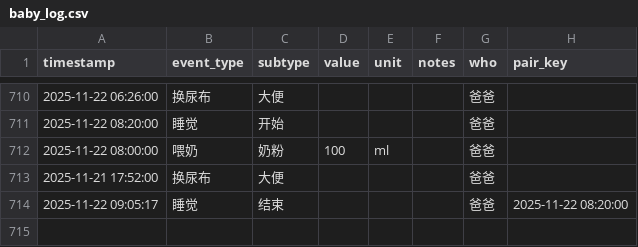
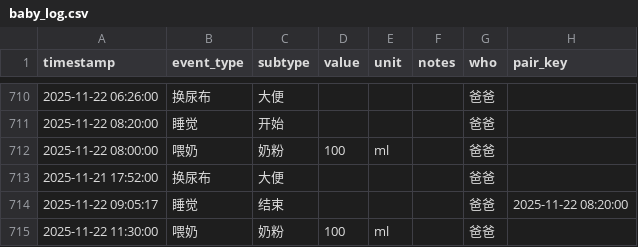
Before and after one commit to LeeAwesome/baby_daily, a CSV file: baby_log.csv, drawn as a sheet; only a part is shown, gaps mark what is left out.

Commit message:
update via Shortcuts

```diff
--- a/baby_log.csv
+++ b/baby_log.csv
@@ -714 +714,2 @@ timestamp,event_type,subtype,value,unit,notes,who, pair_key
 2025-11-22 09:05:17,睡觉,结束,,,, 爸爸,2025-11-22 08:20:00
+2025-11-22 11:30:00,喂奶,奶粉,100,ml,, 爸爸,
```
